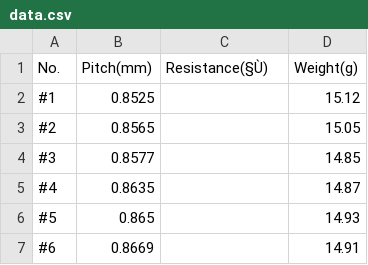
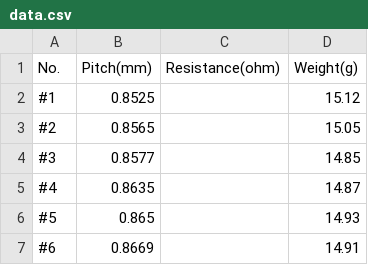
Before and after one commit to kim-co-ding/047-006520-11, a CSV file: data.csv, drawn as a sheet; only a part is shown; the diff names each change by its address in the sheet, - before the commit and + after, or states it on an @@ line.

```diff
--- a/data.csv
+++ b/data.csv
-C1: Resistance(§Ù)
+C1: Resistance(ohm)
```
Also changed, not shown: 2 other files.
